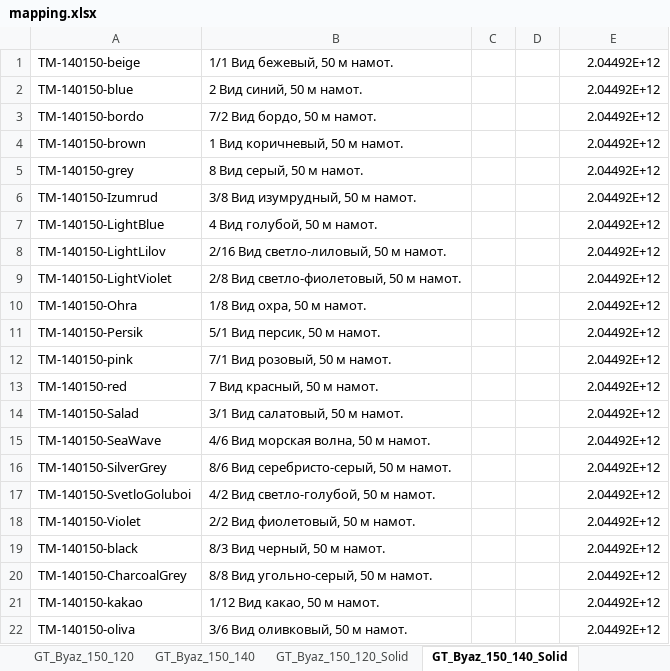
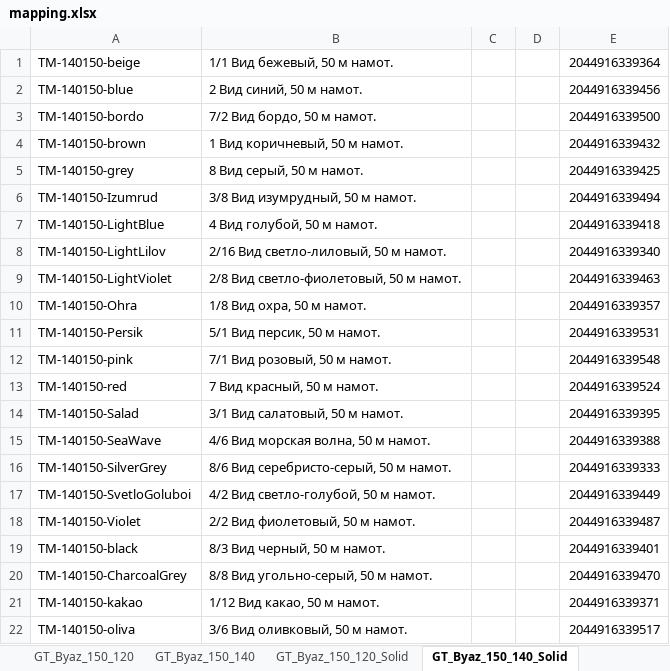
Before and after one commit to JUNKYASS/parse-fabric-stocks, an Excel workbook: data/mapping.xlsx, sheet GT_Byaz_150_140_Solid, drawn as a sheet; values as stored, in another font and other column widths than the file's, no borders; the diff names each change by its address in the sheet, - before the commit and + after, or states it on an @@ line.

```diff
--- a/data/mapping.xlsx (sheet GT_Byaz_150_140_Solid)
+++ b/data/mapping.xlsx (sheet GT_Byaz_150_140_Solid)
-E1: 2.04492E+12
+E1: 2044916339364
-E2: 2.04492E+12
+E2: 2044916339456
-E3: 2.04492E+12
+E3: 2044916339500
-E4: 2.04492E+12
+E4: 2044916339432
-E5: 2.04492E+12
+E5: 2044916339425
-E6: 2.04492E+12
+E6: 2044916339494
-E7: 2.04492E+12
+E7: 2044916339418
-E8: 2.04492E+12
+E8: 2044916339340
-E9: 2.04492E+12
+E9: 2044916339463
-E10: 2.04492E+12
+E10: 2044916339357
-E11: 2.04492E+12
+E11: 2044916339531
-E12: 2.04492E+12
+E12: 2044916339548
-E13: 2.04492E+12
+E13: 2044916339524
-E14: 2.04492E+12
+E14: 2044916339395
-E15: 2.04492E+12
+E15: 2044916339388
-E16: 2.04492E+12
+E16: 2044916339333
-E17: 2.04492E+12
+E17: 2044916339449
-E18: 2.04492E+12
+E18: 2044916339487
-E19: 2.04492E+12
+E19: 2044916339401
-E20: 2.04492E+12
+E20: 2044916339470
-E21: 2.04492E+12
+E21: 2044916339371
-E22: 2.04492E+12
+E22: 2044916339517
```
Also changed, not shown: sheet LB, sheet GT_Byaz_150_120, sheet TD, sheet GT_Byaz_150_140, sheet GT_Byaz_220_120, sheet GT_Byaz_220_140, 2 more sheets, other sheet tabs, data/ready_stocks/galtex-ozon-stocks-updated.xlsx, data/ready_stocks/galtex-wb-stocks-updated.xlsx, 2 other files.
